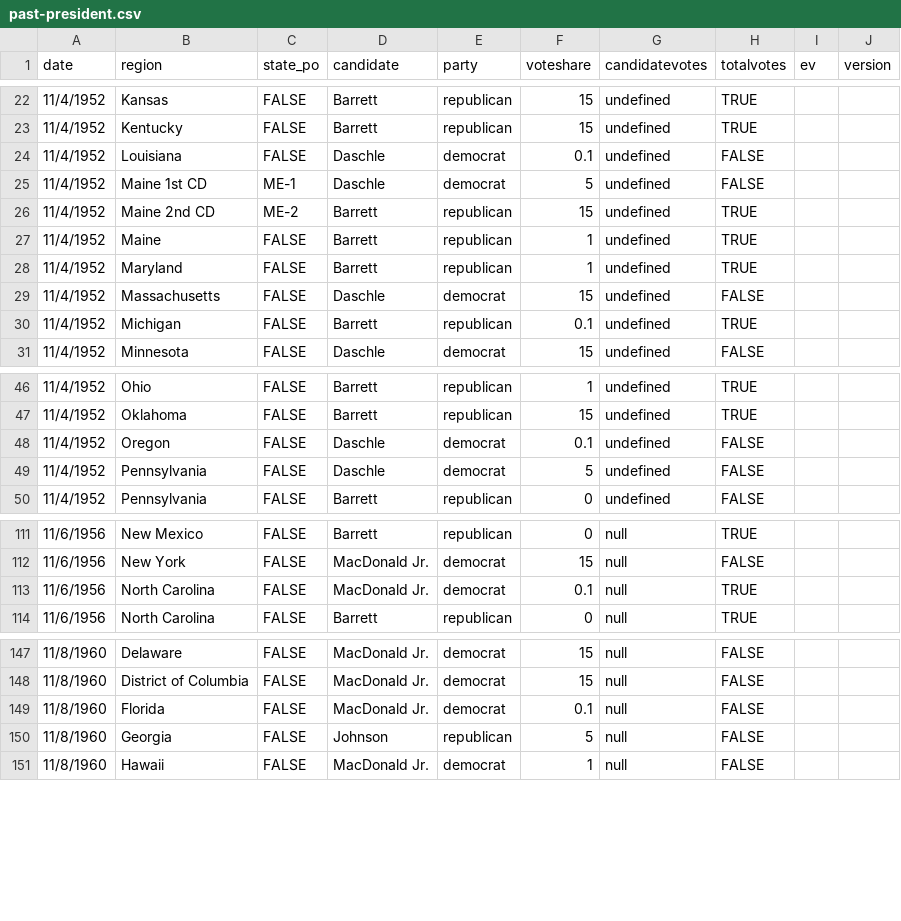
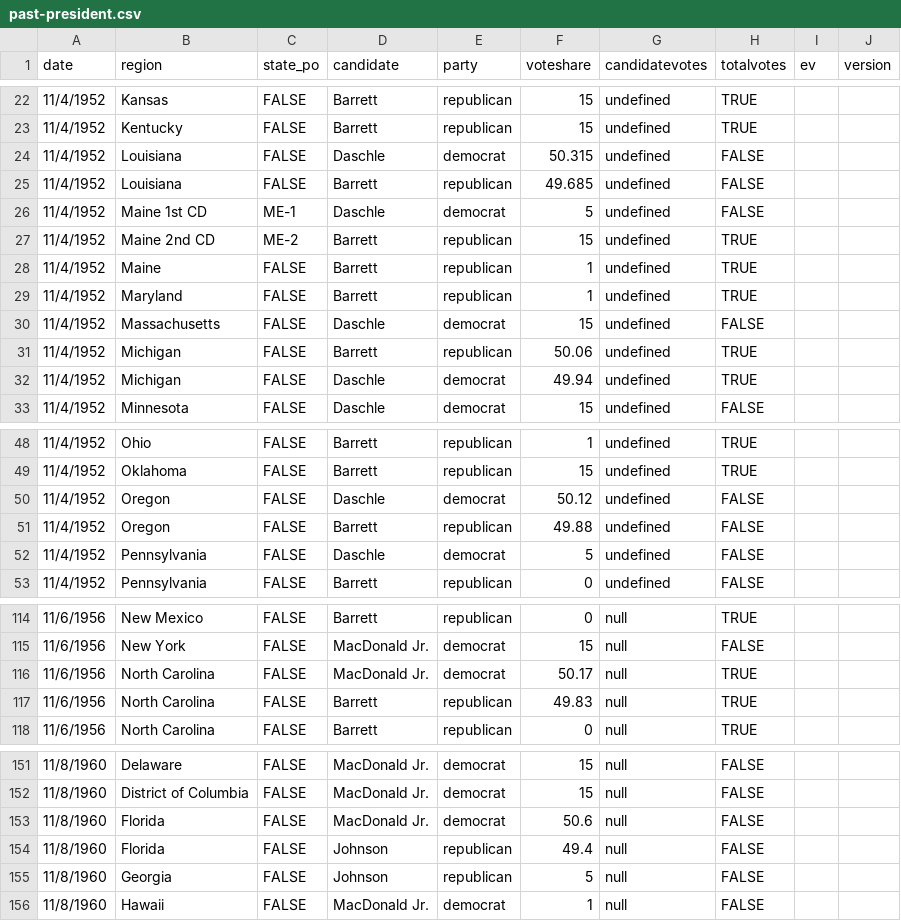
Before and after one commit to clohasmail-max/clohasmail-max.github.io, a CSV file: csv-sources/past-president.csv, drawn as a sheet; only a part is shown, gaps mark what is left out; the diff covers the shown part only.

Commit message:
tilt states

```diff
--- a/csv-sources/past-president.csv
+++ b/csv-sources/past-president.csv
@@ -23,3 +23,4 @@ date,region,state_po,candidate,party,voteshare,candidatevotes,totalvotes,ev,vers
 11/4/1952,Kentucky,FALSE,Barrett,republican,15,undefined,TRUE
-11/4/1952,Louisiana,FALSE,Daschle,democrat,0.1,undefined,FALSE
+11/4/1952,Louisiana,FALSE,Daschle,democrat,50.315,undefined,FALSE
+11/4/1952,Louisiana,FALSE,Barrett,republican,49.685,undefined,FALSE
 11/4/1952,Maine 1st CD,ME-1,Daschle,democrat,5,undefined,FALSE
@@ -29,3 +30,4 @@ date,region,state_po,candidate,party,voteshare,candidatevotes,totalvotes,ev,vers
 11/4/1952,Massachusetts,FALSE,Daschle,democrat,15,undefined,FALSE
-11/4/1952,Michigan,FALSE,Barrett,republican,0.1,undefined,TRUE
+11/4/1952,Michigan,FALSE,Barrett,republican,50.06,undefined,TRUE
+11/4/1952,Michigan,FALSE,Daschle,democrat,49.94,undefined,TRUE
 11/4/1952,Minnesota,FALSE,Daschle,democrat,15,undefined,FALSE
@@ -47,3 +49,4 @@ date,region,state_po,candidate,party,voteshare,candidatevotes,totalvotes,ev,vers
 11/4/1952,Oklahoma,FALSE,Barrett,republican,15,undefined,TRUE
-11/4/1952,Oregon,FALSE,Daschle,democrat,0.1,undefined,FALSE
+11/4/1952,Oregon,FALSE,Daschle,democrat,50.12,undefined,FALSE
+11/4/1952,Oregon,FALSE,Barrett,republican,49.88,undefined,FALSE
 11/4/1952,Pennsylvania,FALSE,Daschle,democrat,5,undefined,FALSE
@@ -112,3 +115,4 @@ date,region,state_po,candidate,party,voteshare,candidatevotes,totalvotes,ev,vers
 11/6/1956,New York,FALSE,MacDonald Jr.,democrat,15,null,FALSE
-11/6/1956,North Carolina,FALSE,MacDonald Jr.,democrat,0.1,null,TRUE
+11/6/1956,North Carolina,FALSE,MacDonald Jr.,democrat,50.17,null,TRUE
+11/6/1956,North Carolina,FALSE,Barrett,republican,49.83,null,TRUE
 11/6/1956,North Carolina,FALSE,Barrett,republican,0,null,TRUE
@@ -148,3 +152,4 @@ date,region,state_po,candidate,party,voteshare,candidatevotes,totalvotes,ev,vers
 11/8/1960,District of Columbia,FALSE,MacDonald Jr.,democrat,15,null,FALSE
-11/8/1960,Florida,FALSE,MacDonald Jr.,democrat,0.1,null,FALSE
+11/8/1960,Florida,FALSE,MacDonald Jr.,democrat,50.6,null,FALSE
+11/8/1960,Florida,FALSE,Johnson,republican,49.4,null,FALSE
 11/8/1960,Georgia,FALSE,Johnson,republican,5,null,FALSE
```
Also changed, not shown: 1 added row and 1 edited cell elsewhere in this file.
